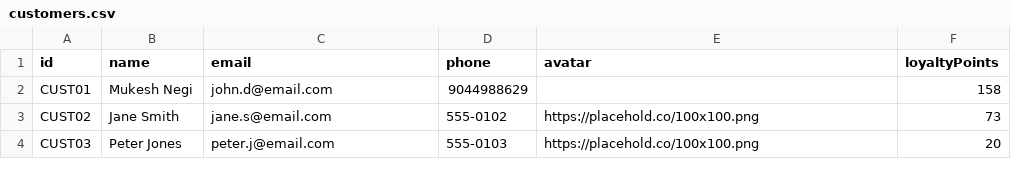
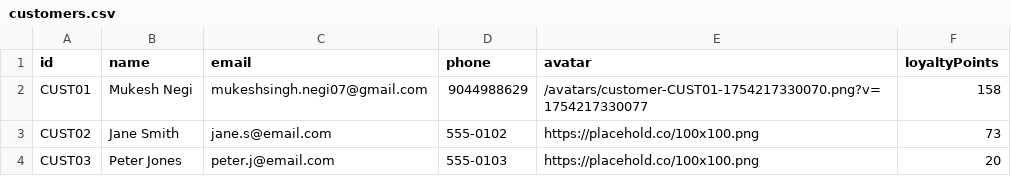
Before and after one commit to negirox/Khanewala, a CSV file: data/customers.csv, drawn as a sheet.

Commit message:
why phone avtar url validation are failing , considered number as string

```diff
--- a/data/customers.csv
+++ b/data/customers.csv
@@ -1,3 +1,3 @@
 id,name,email,phone,avatar,loyaltyPoints
-CUST01,Mukesh Negi,john.d@email.com,9044988629,,158
+CUST01,Mukesh Negi,mukeshsingh.negi07@gmail.com,9044988629,/avatars/customer-CUST01-1754217330070.png?v=1754217330077,158
 CUST02,Jane Smith,jane.s@email.com,555-0102,https://placehold.co/100x100.png,73
```
Also changed, not shown: data/staff.csv, 4 other files.
